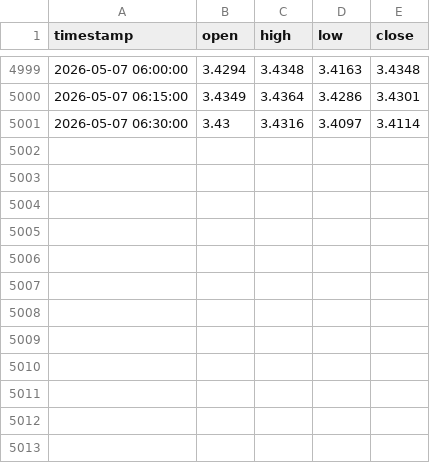
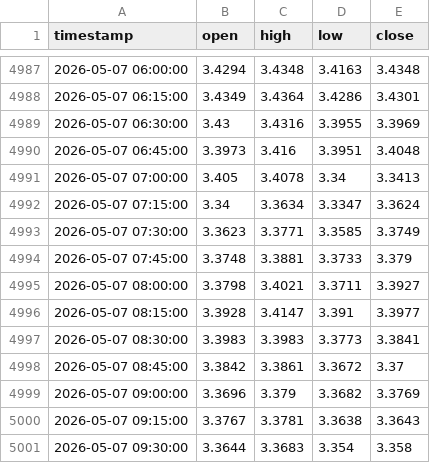
Before and after one commit to evan7646-cloud/Download_Gate_Gasoline_price, a CSV file: pepperstone_gasoline_15m.csv, drawn as a sheet; only a part is shown, gaps mark what is left out; the diff covers the shown part only.

```diff
--- a/pepperstone_gasoline_15m.csv
+++ b/pepperstone_gasoline_15m.csv
@@ -5000,2 +4988,14 @@ timestamp,open,high,low,close
 2026-05-07 06:15:00,3.4349,3.4364,3.4286,3.4301
-2026-05-07 06:30:00,3.43,3.4316,3.4097,3.4114
+2026-05-07 06:30:00,3.43,3.4316,3.3955,3.3969
+2026-05-07 06:45:00,3.3973,3.416,3.3951,3.4048
+2026-05-07 07:00:00,3.405,3.4078,3.34,3.3413
+2026-05-07 07:15:00,3.34,3.3634,3.3347,3.3624
+2026-05-07 07:30:00,3.3623,3.3771,3.3585,3.3749
+2026-05-07 07:45:00,3.3748,3.3881,3.3733,3.379
+2026-05-07 08:00:00,3.3798,3.4021,3.3711,3.3927
+2026-05-07 08:15:00,3.3928,3.4147,3.391,3.3977
+2026-05-07 08:30:00,3.3983,3.3983,3.3773,3.3841
+2026-05-07 08:45:00,3.3842,3.3861,3.3672,3.37
+2026-05-07 09:00:00,3.3696,3.379,3.3682,3.3769
+2026-05-07 09:15:00,3.3767,3.3781,3.3638,3.3643
+2026-05-07 09:30:00,3.3644,3.3683,3.354,3.358
```
Also changed, not shown: 12 removed rows elsewhere in this file, gate_tradfi_gas_1d.csv, gate_tradfi_gas_1d_final.csv, 9 other files.
